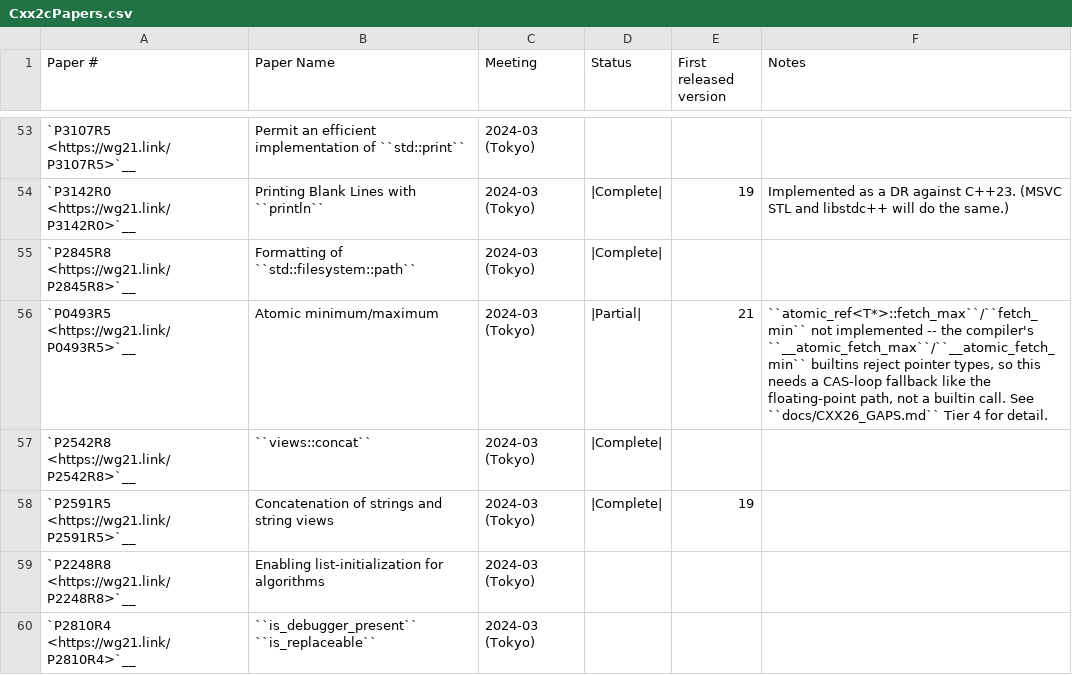
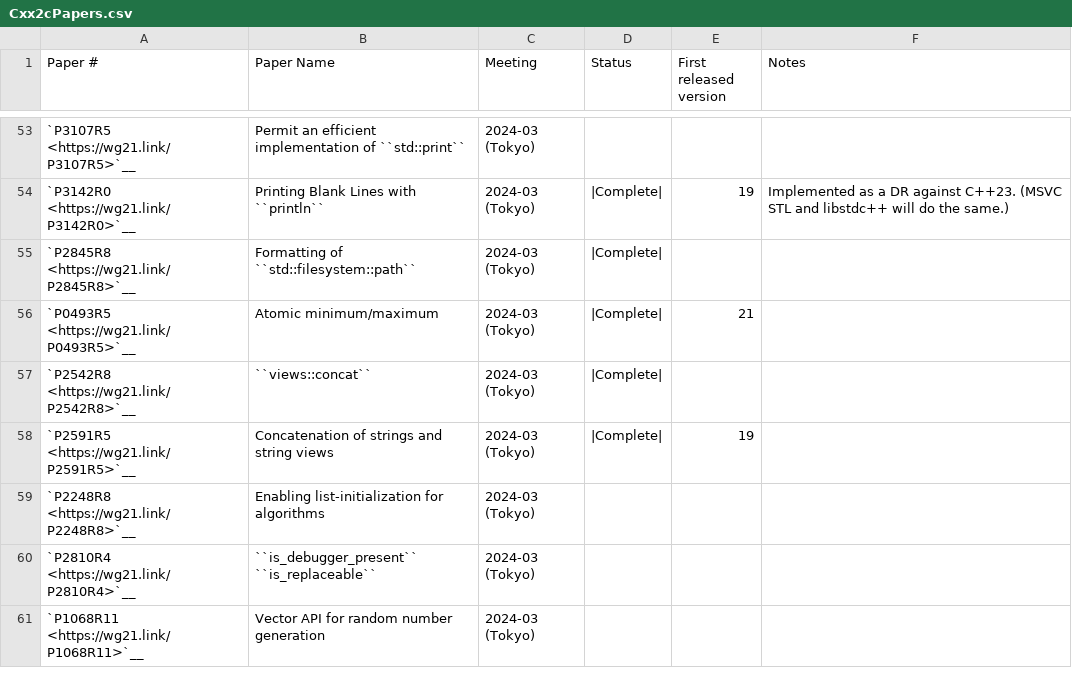
Before and after one commit to spwn02/clang-cxx26, a CSV file: libcxx/docs/Status/Cxx2cPapers.csv, drawn as a sheet; only a part is shown, gaps mark what is left out; the shorter side is filled out with more unchanged rows.

```diff
--- a/libcxx/docs/Status/Cxx2cPapers.csv
+++ b/libcxx/docs/Status/Cxx2cPapers.csv
@@ -55,3 +55,3 @@
 "`P2845R8 <https://wg21.link/P2845R8>`__","Formatting of ``std::filesystem::path``","2024-03 (Tokyo)","|Complete|","",""
-"`P0493R5 <https://wg21.link/P0493R5>`__","Atomic minimum/maximum","2024-03 (Tokyo)","|Partial|","21","``atomic_ref<T*>::fetch_max``/``fetch_min`` not implemented -- the compiler's ``__atomic_fetch_max``/``__atomic_fetch_min`` builtins reject pointer types, so this needs a CAS-loop fallback like the floating-point path, not a builtin call. See ``docs/CXX26_GAPS.md`` Tier 4 for detail."
+"`P0493R5 <https://wg21.link/P0493R5>`__","Atomic minimum/maximum","2024-03 (Tokyo)","|Complete|","21",""
 "`P2542R8 <https://wg21.link/P2542R8>`__","``views::concat``","2024-03 (Tokyo)","|Complete|","",""
```
Also changed, not shown: 13 other files.
